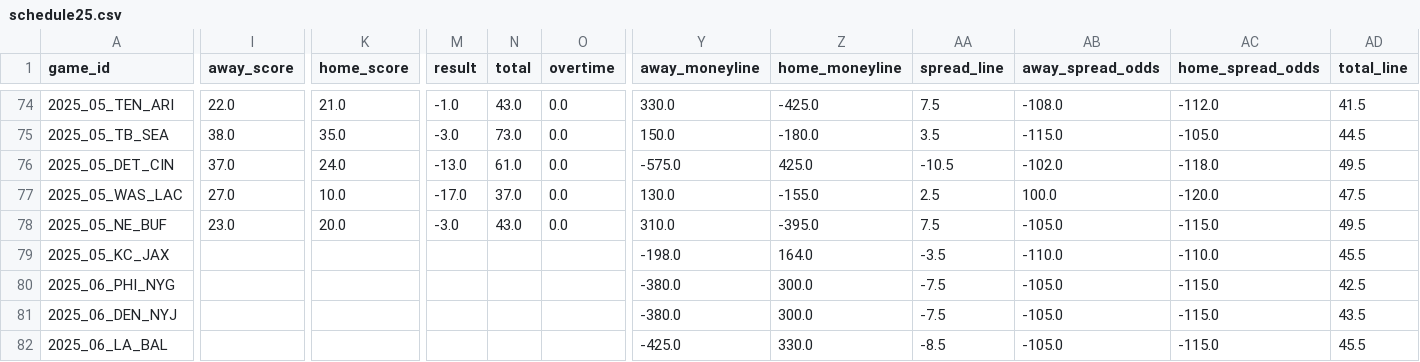
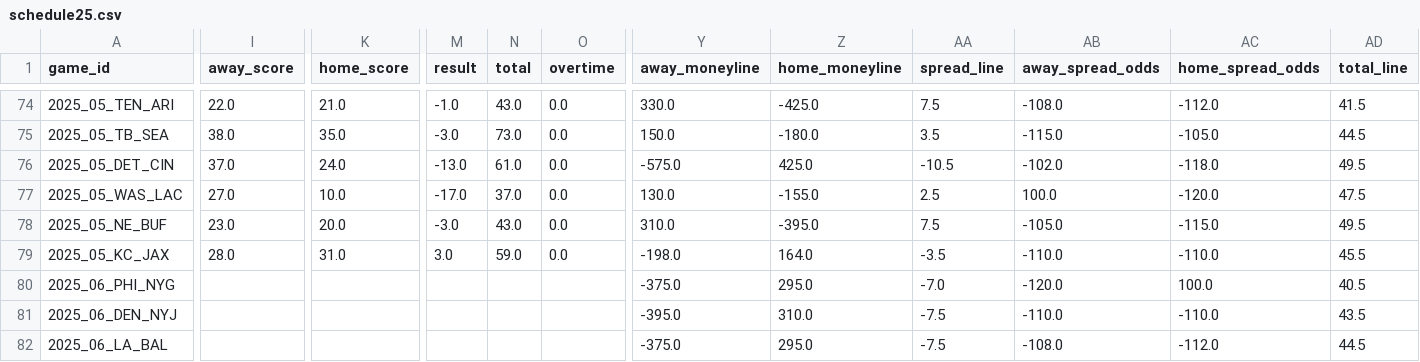
Before and after one commit to ChristopherDavisUCI/NFL2025-Simulation, a CSV file: schedules/schedule25.csv, drawn as a sheet; only a part is shown, gaps mark what is left out; the diff covers the shown part only; the diff names each change by its address in the sheet, - before the commit and + after, or states it on an @@ line.

Commit message:
Update schedule25.csv

```diff
--- a/schedules/schedule25.csv
+++ b/schedules/schedule25.csv
-I79 (away_score): (empty)
+I79 (away_score): 28.0
-K79 (home_score): (empty)
+K79 (home_score): 31.0
-M79 (result): (empty)
+M79 (result): 3.0
-N79 (total): (empty)
+N79 (total): 59.0
-O79 (overtime): (empty)
+O79 (overtime): 0.0
-Y80 (away_moneyline): -380.0
+Y80 (away_moneyline): -375.0
-Z80 (home_moneyline): 300.0
+Z80 (home_moneyline): 295.0
-AA80 (spread_line): -7.5
+AA80 (spread_line): -7.0
-AB80 (away_spread_odds): -105.0
+AB80 (away_spread_odds): -120.0
-AC80 (home_spread_odds): -115.0
+AC80 (home_spread_odds): 100.0
-AD80 (total_line): 42.5
+AD80 (total_line): 40.5
-Y81 (away_moneyline): -380.0
+Y81 (away_moneyline): -395.0
-Z81 (home_moneyline): 300.0
+Z81 (home_moneyline): 310.0
-AB81 (away_spread_odds): -105.0
+AB81 (away_spread_odds): -110.0
-AC81 (home_spread_odds): -115.0
+AC81 (home_spread_odds): -110.0
-Y82 (away_moneyline): -425.0
+Y82 (away_moneyline): -375.0
-Z82 (home_moneyline): 330.0
+Z82 (home_moneyline): 295.0
-AA82 (spread_line): -8.5
+AA82 (spread_line): -7.5
-AB82 (away_spread_odds): -105.0
+AB82 (away_spread_odds): -108.0
-AC82 (home_spread_odds): -115.0
+AC82 (home_spread_odds): -112.0
-AD82 (total_line): 45.5
+AD82 (total_line): 44.5
```
Also changed, not shown: 74 edited cells elsewhere in this file.
